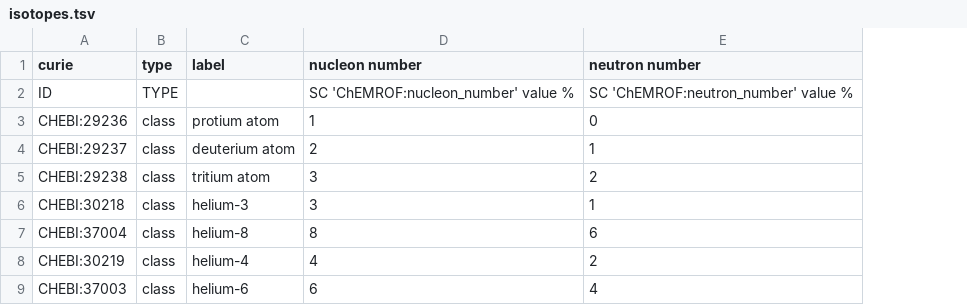
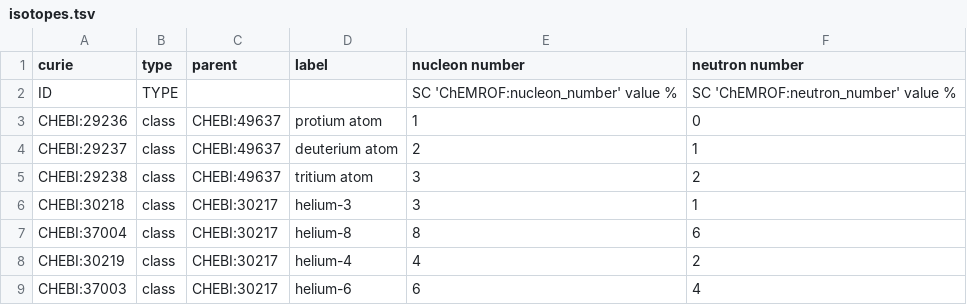
Before and after one commit to cthoyt/chebi-atomic-numbers-ontology, a TSV file: src/isotopes.tsv, drawn as a sheet; only a part is shown; the diff names each change by its address in the sheet, - before the commit and + after, or states it on an @@ line.

Commit message:
Add parents into isotopes file

```diff
--- a/src/isotopes.tsv
+++ b/src/isotopes.tsv
+column C (parent), rows 3-9: CHEBI:49637 | CHEBI:49637 | CHEBI:49637 | CHEBI:30217 | CHEBI:30217 | CHEBI:30217 | CHEBI:30217
```
